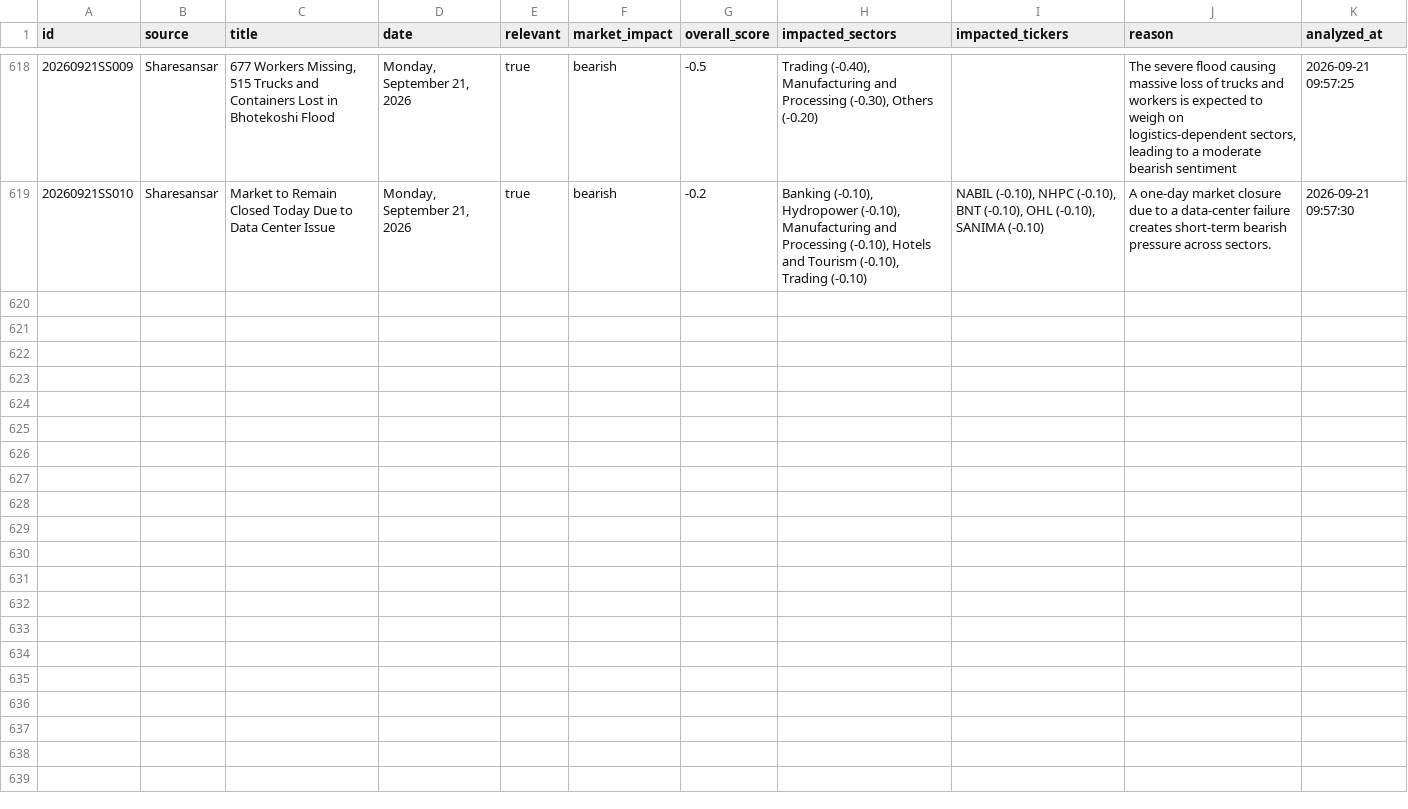
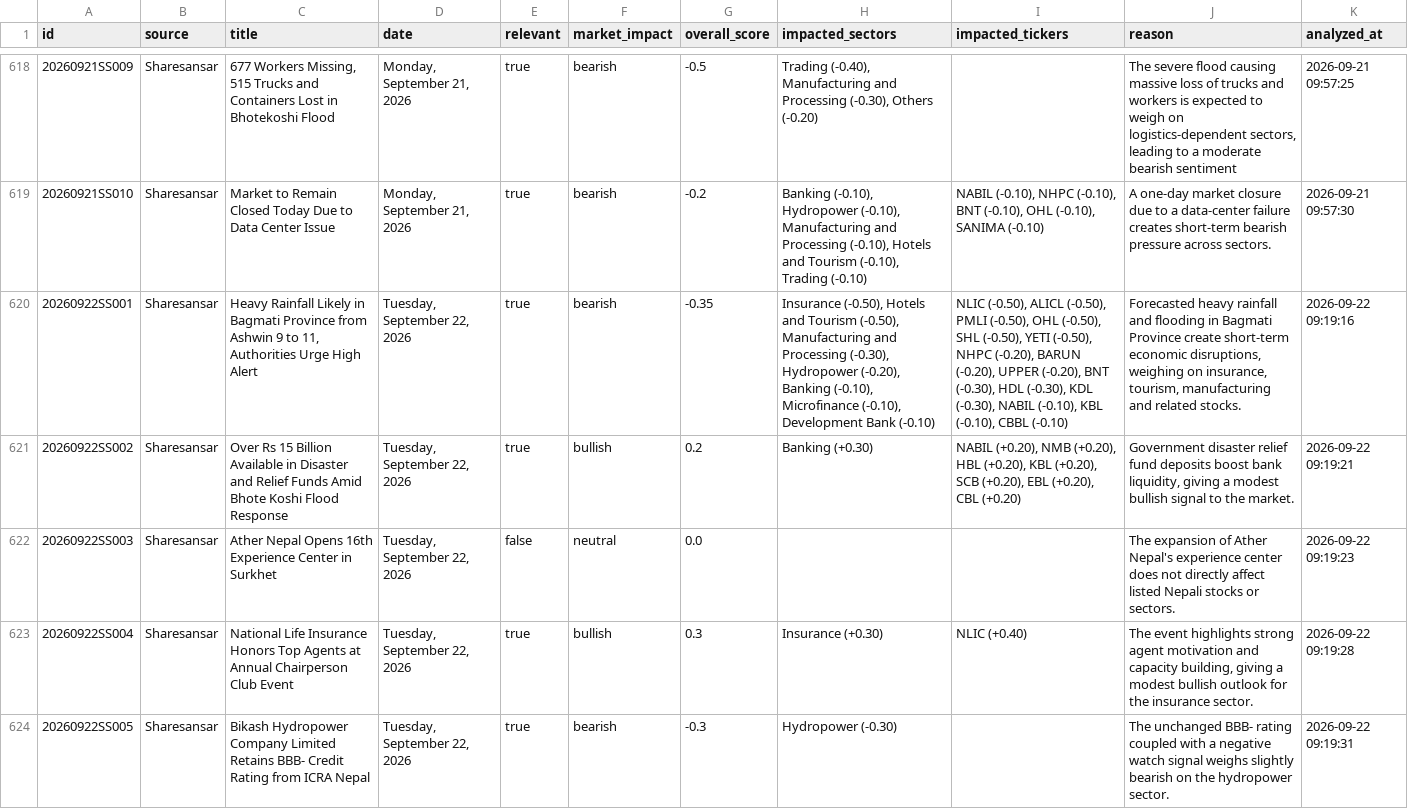
Before and after one commit to satyenraj/nepse-stock, a CSV file: data/nepal_stock_analysis.csv, drawn as a sheet; only a part is shown, gaps mark what is left out; the diff covers the shown part only; the diff names each change by its address in the sheet, - before the commit and + after, or states it on an @@ line.

```diff
--- a/data/nepal_stock_analysis.csv
+++ b/data/nepal_stock_analysis.csv
+row 620: 20260922SS001 | Sharesansar | Heavy Rainfall Likely in Bagmati Province from Ashwin 9 to 11, Authorities Urge High Alert | Tuesday, September 22, 2026 | true | bearish | -0.35 | Insurance (-0.50), Hotels and Tourism (-0.50), Manufacturing and Processing (-0.30), Hydropower (-0.20), Banking (-0.10), Microfinance (-0.10), Development Bank (-0.10) | NLIC (-0.50), ALICL (-0.50), PMLI (-0.50), OHL (-0.50), SHL (-0.50), YETI (-0.50), NHPC (-0.20), BARUN (-0.20), UPPER (-0.20), BNT (-0.30), HDL (-0.30), KDL (-0.30), NABIL (-0.10), KBL (-0.10), CBBL (-0.10) | Forecasted heavy rainfall and flooding in Bagmati Province create short‑term economic disruptions, weighing on insurance, tourism, manufacturing and related stocks. | 2026-09-22 09:19:16
+row 621: 20260922SS002 | Sharesansar | Over Rs 15 Billion Available in Disaster and Relief Funds Amid Bhote Koshi Flood Response | Tuesday, September 22, 2026 | true | bullish | 0.2 | Banking (+0.30) | NABIL (+0.20), NMB (+0.20), HBL (+0.20), KBL (+0.20), SCB (+0.20), EBL (+0.20), CBL (+0.20) | Government disaster relief fund deposits boost bank liquidity, giving a modest bullish signal to the market. | 2026-09-22 09:19:21
+row 622: 20260922SS003 | Sharesansar | Ather Nepal Opens 16th Experience Center in Surkhet | Tuesday, September 22, 2026 | false | neutral | 0.0 |  |  | The expansion of Ather Nepal's experience center does not directly affect listed Nepali stocks or sectors. | 2026-09-22 09:19:23
+row 623: 20260922SS004 | Sharesansar | National Life Insurance Honors Top Agents at Annual Chairperson Club Event | Tuesday, September 22, 2026 | true | bullish | 0.3 | Insurance (+0.30) | NLIC (+0.40) | The event highlights strong agent motivation and capacity building, giving a modest bullish outlook for the insurance sector. | 2026-09-22 09:19:28
+row 624: 20260922SS005 | Sharesansar | Bikash Hydropower Company Limited Retains BBB- Credit Rating from ICRA Nepal | Tuesday, September 22, 2026 | true | bearish | -0.3 | Hydropower (-0.30) |  | The unchanged BBB- rating coupled with a negative watch signal weighs slightly bearish on the hydropower sector. | 2026-09-22 09:19:31
```
Also changed, not shown: 5 added rows elsewhere in this file, 1 other file.
